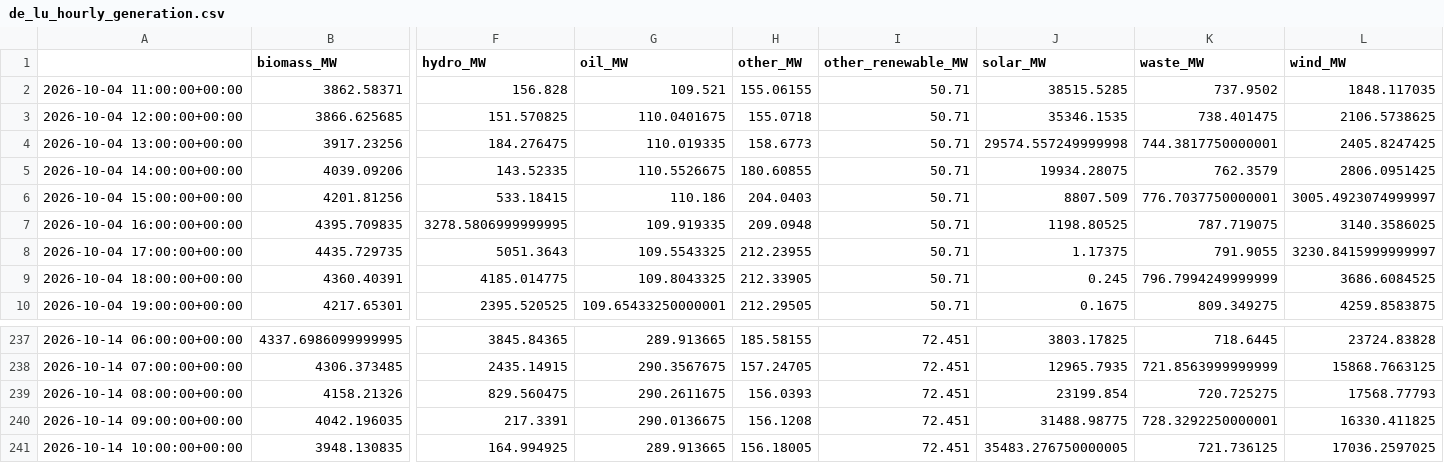
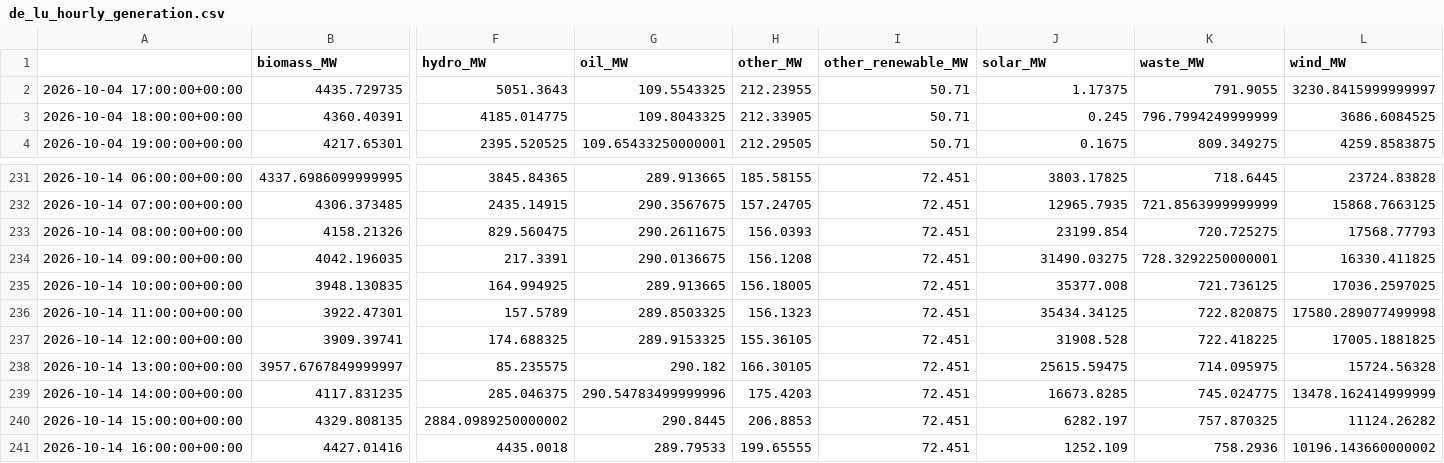
Before and after one commit to dayture/greenit_carbon_impact_forecasting, a CSV file: data/de_lu_hourly_generation.csv, drawn as a sheet; only a part is shown, gaps mark what is left out; removed rows and columns are numbered as before the commit, all else as after; rows hold the shown columns only; the diff names each change by its address in the sheet, - before the commit and + after, or states it on an @@ line.

```diff
--- a/data/de_lu_hourly_generation.csv
+++ b/data/de_lu_hourly_generation.csv
-row 2: 2026-10-04 11:00:00+00:00 | 3862.58371 | 156.828 | 109.521 | 155.06155 | 50.71 | 38515.5285 | 737.9502 | 1848.117035
-row 3: 2026-10-04 12:00:00+00:00 | 3866.625685 | 151.570825 | 110.0401675 | 155.0718 | 50.71 | 35346.1535 | 738.401475 | 2106.5738625
-row 4: 2026-10-04 13:00:00+00:00 | 3917.23256 | 184.276475 | 110.019335 | 158.6773 | 50.71 | 29574.557249999998 | 744.3817750000001 | 2405.8247425
-row 5: 2026-10-04 14:00:00+00:00 | 4039.09206 | 143.52335 | 110.5526675 | 180.60855 | 50.71 | 19934.28075 | 762.3579 | 2806.0951425
-row 6: 2026-10-04 15:00:00+00:00 | 4201.81256 | 533.18415 | 110.186 | 204.0403 | 50.71 | 8807.509 | 776.7037750000001 | 3005.4923074999997
-row 7: 2026-10-04 16:00:00+00:00 | 4395.709835 | 3278.5806999999995 | 109.919335 | 209.0948 | 50.71 | 1198.80525 | 787.719075 | 3140.3586025
-J234 (solar_MW): 31488.98775
+J234 (solar_MW): 31490.03275
-J235 (solar_MW): 35483.276750000005
+J235 (solar_MW): 35377.008
+row 236: 2026-10-14 11:00:00+00:00 | 3922.47301 | 157.5789 | 289.8503325 | 156.1323 | 72.451 | 35434.34125 | 722.820875 | 17580.289077499998
+row 237: 2026-10-14 12:00:00+00:00 | 3909.39741 | 174.688325 | 289.9153325 | 155.36105 | 72.451 | 31908.528 | 722.418225 | 17005.1881825
+row 238: 2026-10-14 13:00:00+00:00 | 3957.6767849999997 | 85.235575 | 290.182 | 166.30105 | 72.451 | 25615.59475 | 714.095975 | 15724.56328
+row 239: 2026-10-14 14:00:00+00:00 | 4117.831235 | 285.046375 | 290.54783499999996 | 175.4203 | 72.451 | 16673.8285 | 745.024775 | 13478.162414999999
+row 240: 2026-10-14 15:00:00+00:00 | 4329.808135 | 2884.0989250000002 | 290.8445 | 206.8853 | 72.451 | 6282.197 | 757.870325 | 11124.26282
+row 241: 2026-10-14 16:00:00+00:00 | 4427.01416 | 4435.0018 | 289.79533 | 199.65555 | 72.451 | 1252.109 | 758.2936 | 10196.143660000002
```
Also changed, not shown: data/de_lu_carbon_intensity.csv, data/de_lu_features.csv, 2 other files.
